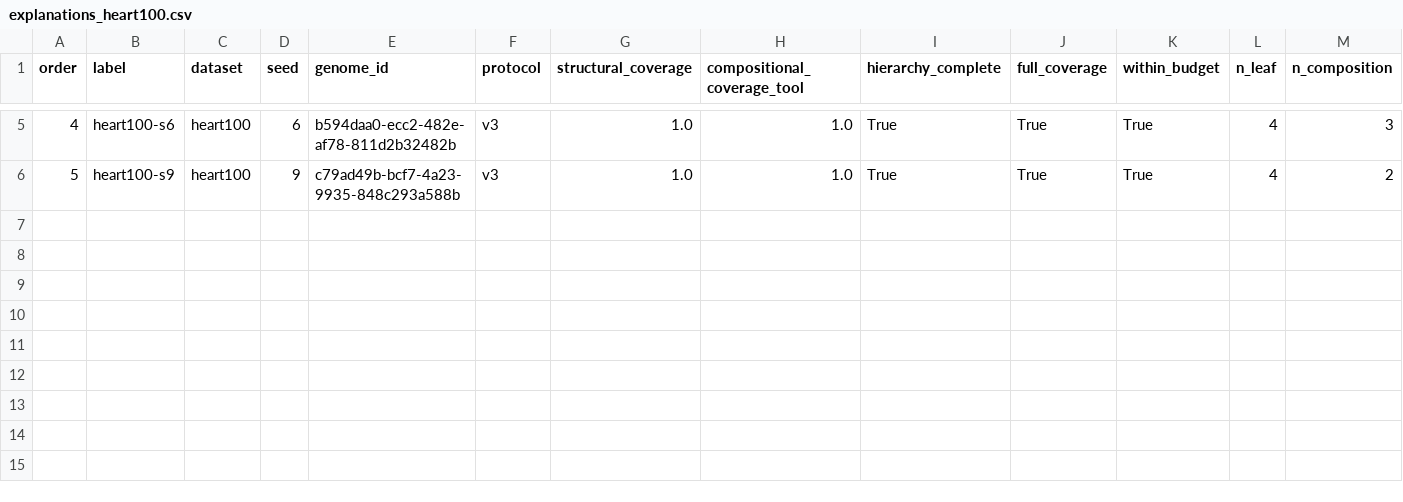
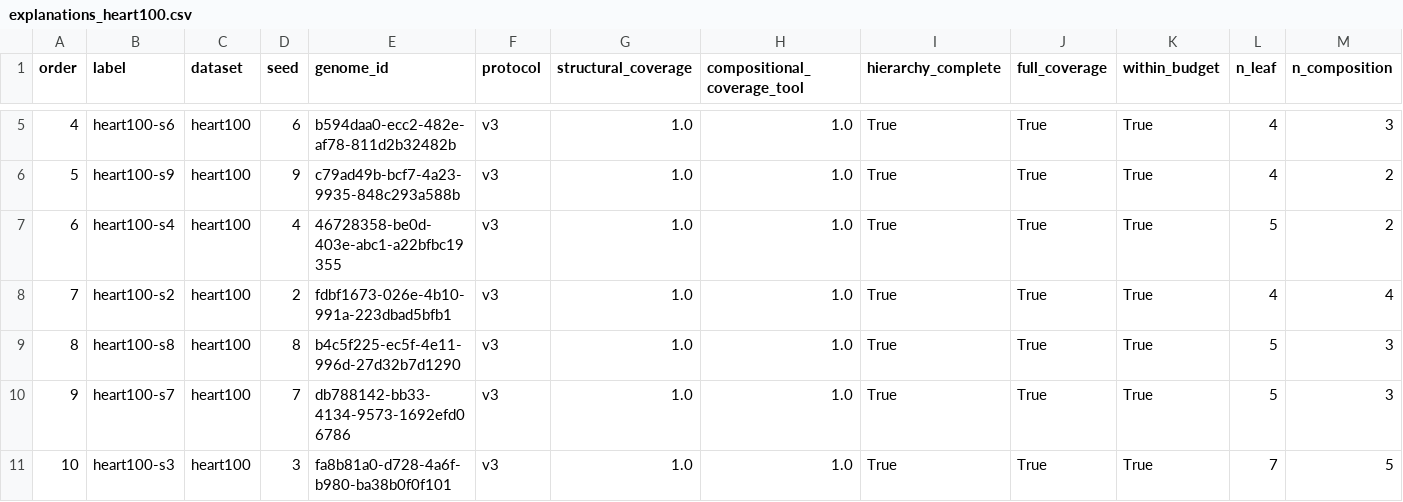
Before and after one commit to mikethemerry/explaneat, a CSV file: experiments/10seed/explanations_heart100.csv, drawn as a sheet; only a part is shown, gaps mark what is left out; rows hold the shown columns only; the diff names each change by its address in the sheet, - before the commit and + after, or states it on an @@ line.

```diff
--- a/experiments/10seed/explanations_heart100.csv
+++ b/experiments/10seed/explanations_heart100.csv
+row 7: 6 | heart100-s4 | heart100 | 4 | 46728358-be0d-403e-abc1-a22bfbc19355 | v3 | 1.0 | 1.0 | True | True | True | 5 | 2
+row 8: 7 | heart100-s2 | heart100 | 2 | fdbf1673-026e-4b10-991a-223dbad5bfb1 | v3 | 1.0 | 1.0 | True | True | True | 4 | 4
+row 9: 8 | heart100-s8 | heart100 | 8 | b4c5f225-ec5f-4e11-996d-27d32b7d1290 | v3 | 1.0 | 1.0 | True | True | True | 5 | 3
+row 10: 9 | heart100-s7 | heart100 | 7 | db788142-bb33-4134-9573-1692efd06786 | v3 | 1.0 | 1.0 | True | True | True | 5 | 3
+row 11: 10 | heart100-s3 | heart100 | 3 | fa8b81a0-d728-4a6f-b980-ba38b0f0f101 | v3 | 1.0 | 1.0 | True | True | True | 7 | 5
```
Also changed, not shown: 5 other files.
